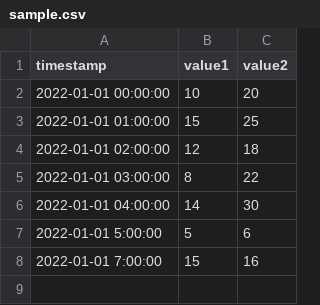
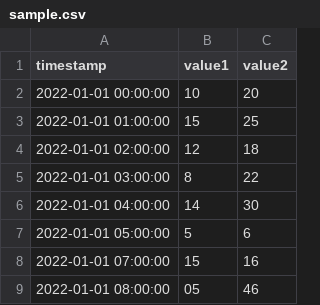
Before and after one commit to MUSTAFA-A-KHAN/csv-for-grafana, a CSV file: sample.csv, drawn as a sheet.

Commit message:
Update sample.csv

```diff
--- a/sample.csv
+++ b/sample.csv
@@ -6,3 +6,4 @@ timestamp,value1,value2
 2022-01-01 04:00:00,14,30
-2022-01-01 5:00:00,5,6
-2022-01-01 7:00:00,15,16
+2022-01-01 05:00:00,5,6
+2022-01-01 07:00:00,15,16
+2022-01-01 08:00:00,05,46
```
